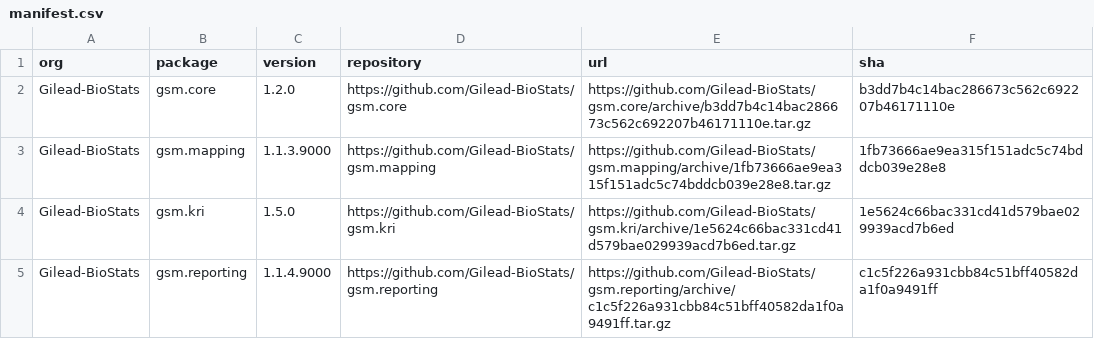
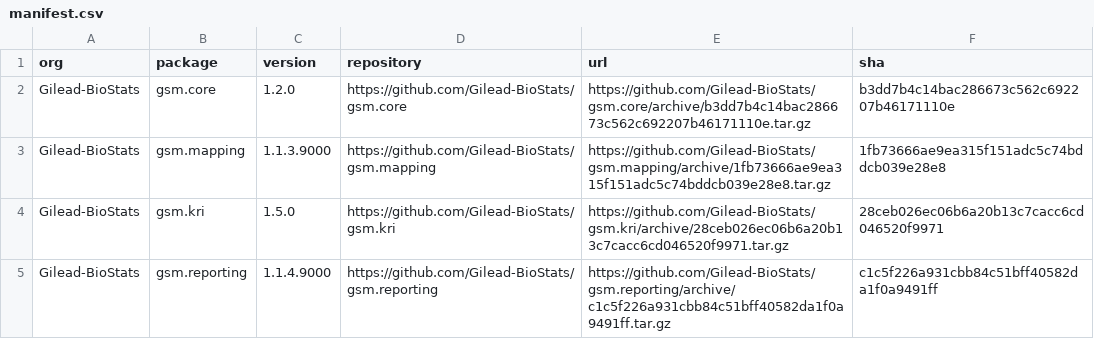
Before and after one commit to Gilead-BioStats/workr, a CSV file: manifest.csv, drawn as a sheet.

```diff
--- a/manifest.csv
+++ b/manifest.csv
@@ -3,3 +3,3 @@
 "Gilead-BioStats","gsm.mapping","1.1.3.9000","https://github.com/Gilead-BioStats/gsm.mapping","https://github.com/Gilead-BioStats/gsm.mapping/archive/1fb73666ae9ea315f151adc5c74bddcb039e28e8.tar.gz","1fb73666ae9ea315f151adc5c74bddcb039e28e8"
-"Gilead-BioStats","gsm.kri","1.5.0","https://github.com/Gilead-BioStats/gsm.kri","https://github.com/Gilead-BioStats/gsm.kri/archive/1e5624c66bac331cd41d579bae029939acd7b6ed.tar.gz","1e5624c66bac331cd41d579bae029939acd7b6ed"
+"Gilead-BioStats","gsm.kri","1.5.0","https://github.com/Gilead-BioStats/gsm.kri","https://github.com/Gilead-BioStats/gsm.kri/archive/28ceb026ec06b6a20b13c7cacc6cd046520f9971.tar.gz","28ceb026ec06b6a20b13c7cacc6cd046520f9971"
 "Gilead-BioStats","gsm.reporting","1.1.4.9000","https://github.com/Gilead-BioStats/gsm.reporting","https://github.com/Gilead-BioStats/gsm.reporting/archive/c1c5f226a931cbb84c51bff40582da1f0a9491ff.tar.gz","c1c5f226a931cbb84c51bff40582da1f0a9491ff"
```
